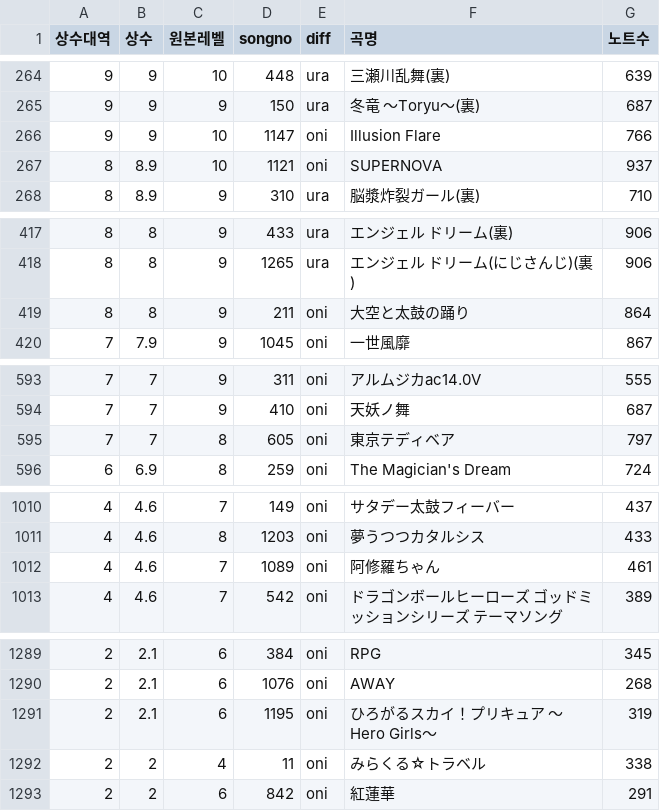
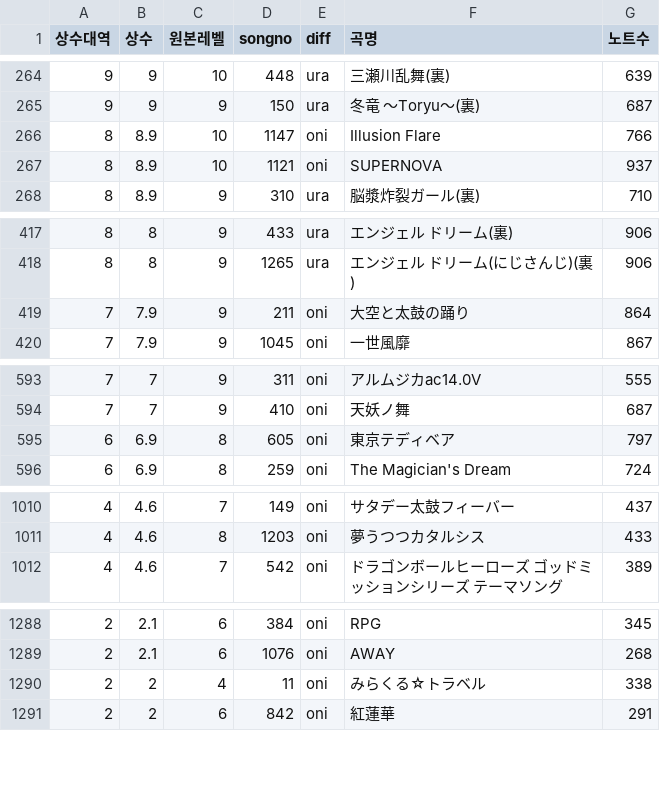
Before and after one commit to taikowiki/taiko-fumen-measure-table, a CSV file: main.csv, drawn as a sheet; only a part is shown, gaps mark what is left out; the diff covers the shown part only.

Commit message:
Add files via upload

```diff
--- a/main.csv
+++ b/main.csv
@@ -265,3 +265,3 @@
 9,9,9,150,ura,冬竜 ～Toryu～(裏),687
-9,9,10,1147,oni,Illusion Flare,766
+8,8.9,10,1147,oni,Illusion Flare,766
 8,8.9,10,1121,oni,SUPERNOVA,937
@@ -418,3 +418,3 @@
 8,8,9,1265,ura,エンジェル ドリーム(にじさんじ)(裏),906
-8,8,9,211,oni,大空と太鼓の踊り,864
+7,7.9,9,211,oni,大空と太鼓の踊り,864
 7,7.9,9,1045,oni,一世風靡,867
@@ -594,3 +594,3 @@
 7,7,9,410,oni,天妖ノ舞,687
-7,7,8,605,oni,東京テディベア,797
+6,6.9,8,605,oni,東京テディベア,797
 6,6.9,8,259,oni,The Magician's Dream,724
@@ -1011,3 +1011,2 @@
 4,4.6,8,1203,oni,夢うつつカタルシス,433
-4,4.6,7,1089,oni,阿修羅ちゃん,461
 4,4.6,7,542,oni,ドラゴンボールヒーローズ ゴッドミッションシリーズ テーマソング,389
@@ -1290,3 +1289,2 @@
 2,2.1,6,1076,oni,AWAY,268
-2,2.1,6,1195,oni,ひろがるスカイ！プリキュア ～Hero Girls～,319
 2,2,4,11,oni,みらくる☆トラベル,338
```
Also changed, not shown: 63 edited cells elsewhere in this file.
